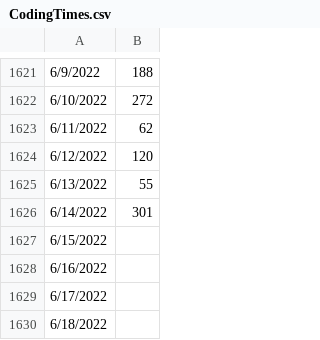
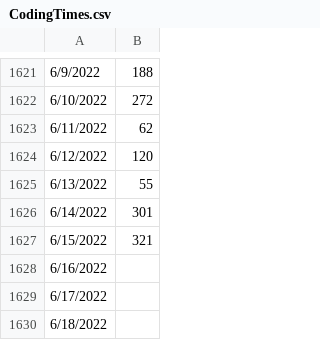
Before and after one commit to dfreeman500/10000-Hours, a CSV file: data/CodingTimes.csv, drawn as a sheet; only a part is shown, gaps mark what is left out.

```diff
--- a/data/CodingTimes.csv
+++ b/data/CodingTimes.csv
@@ -1626,3 +1626,3 @@
 6/14/2022,301
-6/15/2022,
+6/15/2022,321
 6/16/2022,
```
Also changed, not shown: 2 other files.
